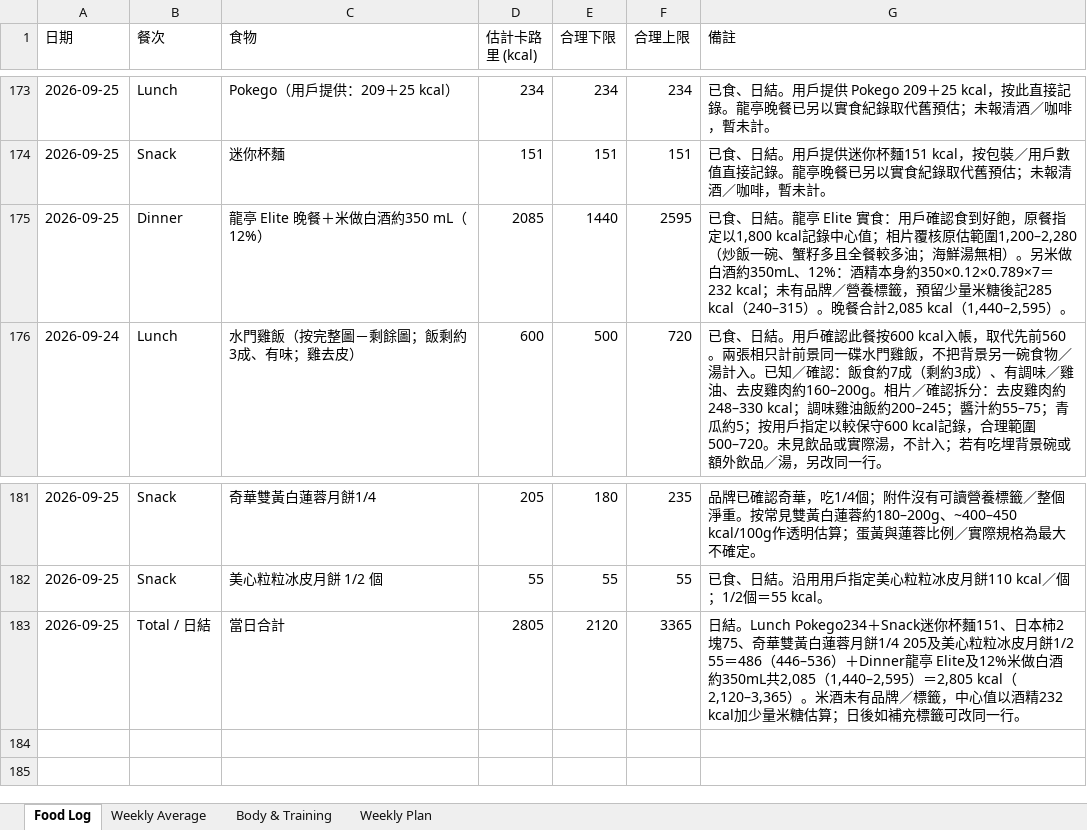
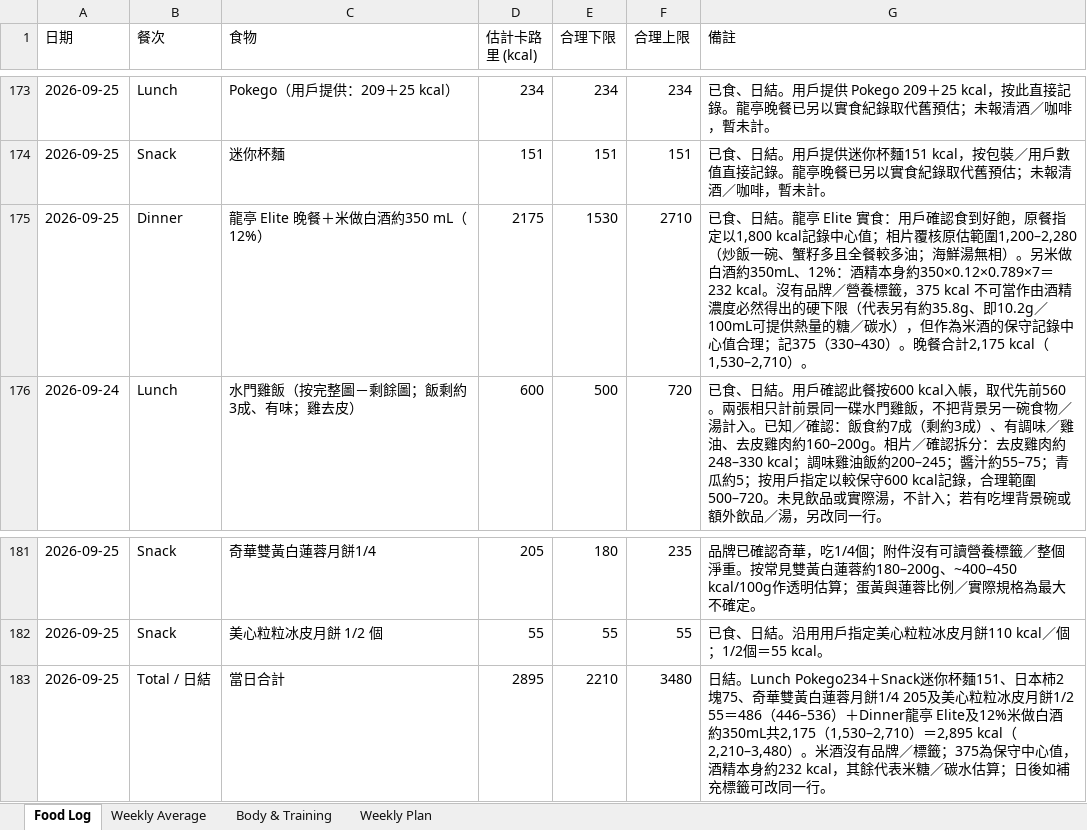
Before and after one commit to buzz-knittinpix/melodycheng622-cmyk.github.io, an Excel workbook: data/fitness_food_log.xlsx, sheet Food Log, drawn as a sheet; only a part is shown, gaps mark what is left out; values as stored, in another font and other column widths than the file's, no borders; the diff names each change by its address in the sheet, - before the commit and + after, or states it on an @@ line.

```diff
--- a/data/fitness_food_log.xlsx (sheet Food Log)
+++ b/data/fitness_food_log.xlsx (sheet Food Log)
-D175 (估計卡路里 (kcal)): 2085
+D175 (估計卡路里 (kcal)): 2175
-E175 (合理下限): 1440
+E175 (合理下限): 1530
-F175 (合理上限): 2595
+F175 (合理上限): 2710
-G175 (備註): …350×0.12×0.789×7＝232 kcal；未有品牌／營養標籤，預留少量米糖後記285 kcal（240–315）。晚餐合計2,085 kcal（1,440–2,595）。
+G175 (備註): …350×0.12×0.789×7＝232 kcal。沒有品牌／營養標籤，375 kcal 不可當作由酒精濃度必然得出的硬下限（代表另有約35.8g、即10.2g／100mL可提供熱量的糖／碳水），但作為米酒的保守記錄中心值合理；記375（330–430）。晚餐合計2,175 kcal（1,530–2,710）。
-D183 (估計卡路里 (kcal)): 2805
+D183 (估計卡路里 (kcal)): 2895
-E183 (合理下限): 2120
+E183 (合理下限): 2210
-F183 (合理上限): 3365
+F183 (合理上限): 3480
-G183 (備註): …酒約350mL共2,085（1,440–2,595）＝2,805 kcal（2,120–3,365）。米酒未有品牌／標籤，中心值以酒精232 kcal加少量米糖估算；日…
+G183 (備註): …酒約350mL共2,175（1,530–2,710）＝2,895 kcal（2,210–3,480）。米酒沒有品牌／標籤；375為保守中心值，酒精本身約232 kcal，其餘代表米糖／碳水估算；日…
```
Also changed, not shown: sheet Weekly Average, 1 other file.
